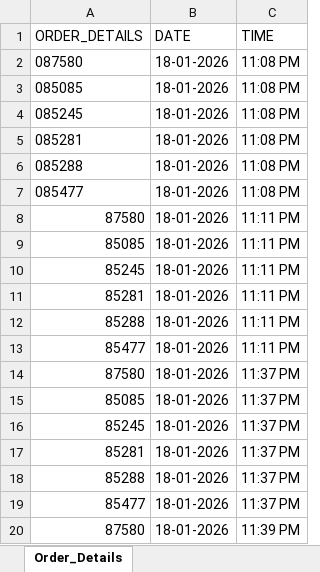
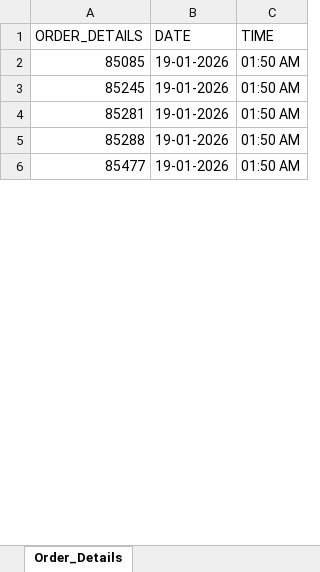
Before and after one commit to ZED149/Boltworld, an Excel workbook: botlworld.xlsx, sheet Order_Details, drawn as a sheet; only a part is shown; values as stored, in another font and other column widths than the file's, no borders; removed rows and columns are numbered as before the commit, all else as after; the diff covers the shown part only; the diff names each change by its address in the sheet, - before the commit and + after, or states it on an @@ line.

Commit message:
added functionality to skip duplicate orders when inserting details

```diff
--- a/botlworld.xlsx (sheet Order_Details)
+++ b/botlworld.xlsx (sheet Order_Details)
-row 2: 087580 | 18-01-2026 | 11:08 PM
-row 3: 085085 | 18-01-2026 | 11:08 PM
-row 4: 085245 | 18-01-2026 | 11:08 PM
-row 5: 085281 | 18-01-2026 | 11:08 PM
-row 6: 085288 | 18-01-2026 | 11:08 PM
-row 7: 085477 | 18-01-2026 | 11:08 PM
-row 8: 87580 | 18-01-2026 | 11:11 PM
-B2:B6 (DATE): 18-01-2026
+B2:B6 (DATE): 19-01-2026
-C2:C6 (TIME): 11:11 PM
+C2:C6 (TIME): 01:50 AM
-row 14: 87580 | 18-01-2026 | 11:37 PM
-row 15: 85085 | 18-01-2026 | 11:37 PM
-row 16: 85245 | 18-01-2026 | 11:37 PM
-row 17: 85281 | 18-01-2026 | 11:37 PM
-row 18: 85288 | 18-01-2026 | 11:37 PM
-row 19: 85477 | 18-01-2026 | 11:37 PM
-row 20: 87580 | 18-01-2026 | 11:39 PM
```
Also changed, not shown: 2 added rows, 11 removed rows and 14 edited cells elsewhere in this sheet, 2 other files.
